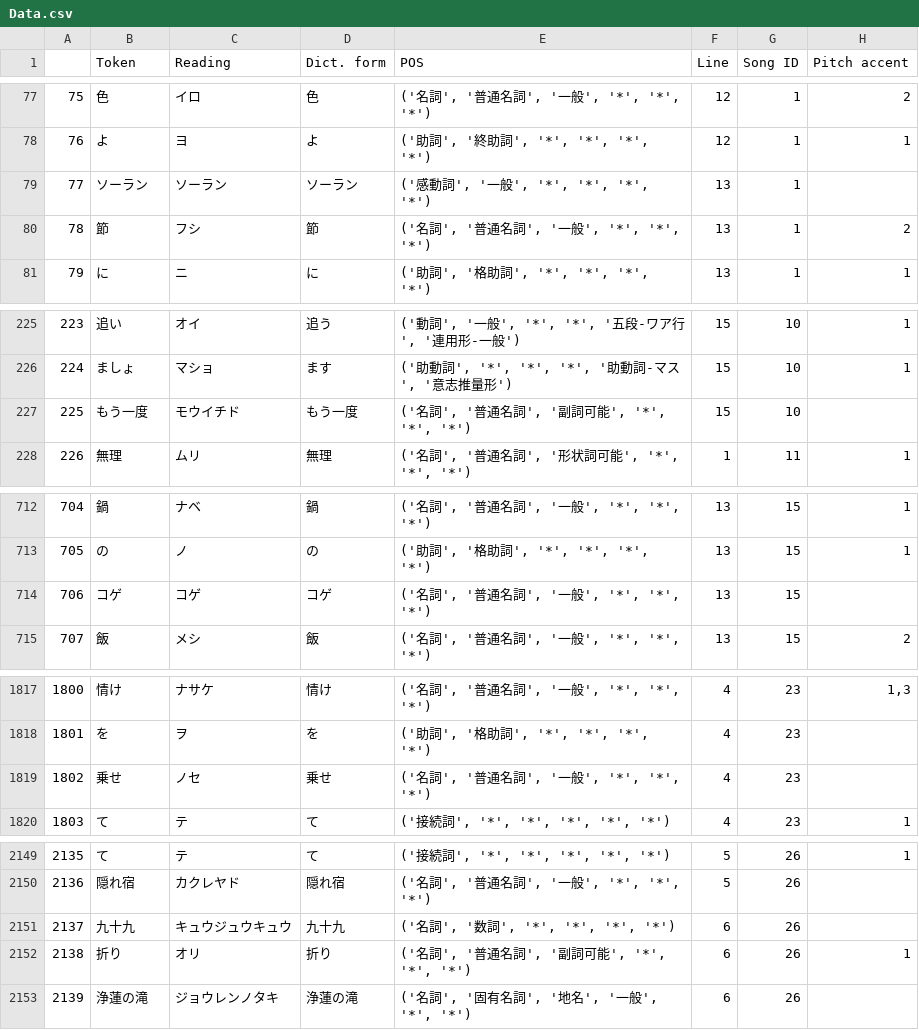
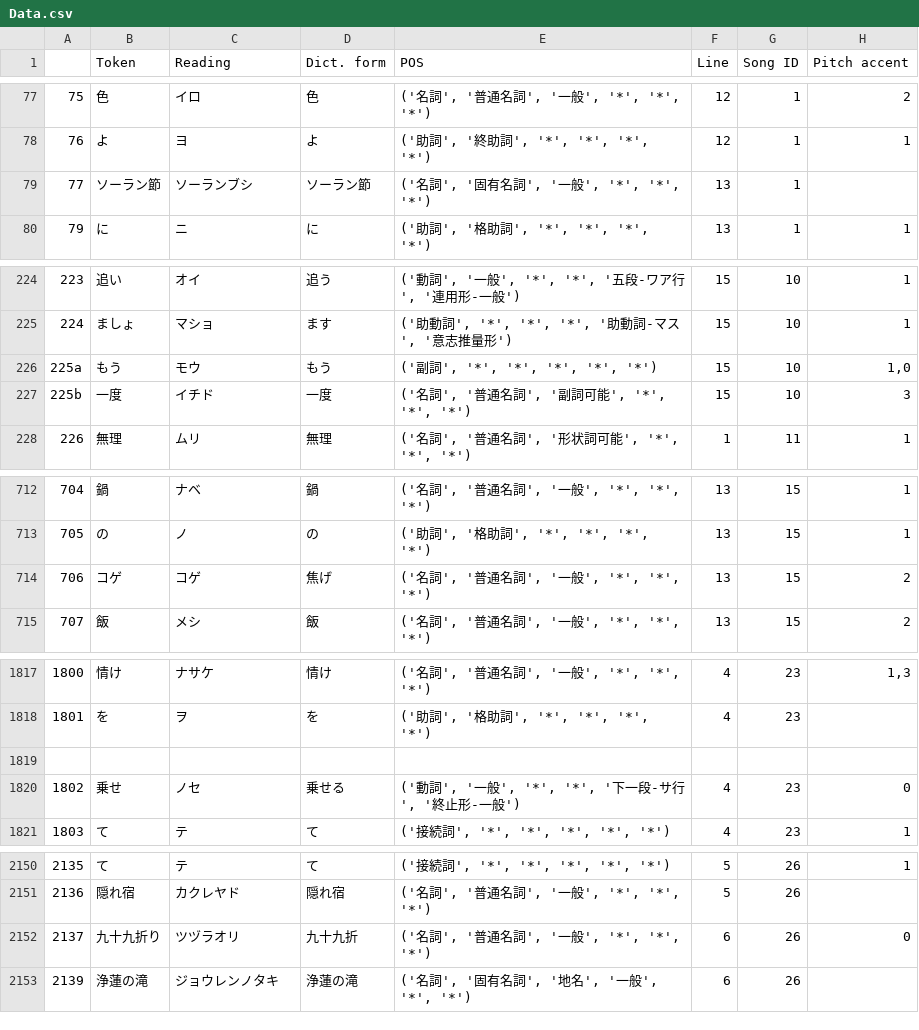
Before and after one commit to uU-Uuu/J-songs-dataset, a CSV file: Data.csv, drawn as a sheet; only a part is shown, gaps mark what is left out; the diff covers the shown part only.

```diff
--- a/Data.csv
+++ b/Data.csv
@@ -78,4 +78,3 @@
 76,よ,ヨ,よ,"('助詞', '終助詞', '*', '*', '*', '*')",12,1,1
-77,ソーラン,ソーラン,ソーラン,"('感動詞', '一般', '*', '*', '*', '*')",13,1,
-78,節,フシ,節,"('名詞', '普通名詞', '一般', '*', '*', '*')",13,1,2
+77,ソーラン節,ソーランブシ,ソーラン節,"('名詞', '固有名詞', '一般', '*', '*', '*')",13,1,
 79,に,ニ,に,"('助詞', '格助詞', '*', '*', '*', '*')",13,1,1
@@ -226,3 +225,4 @@
 224,ましょ,マショ,ます,"('助動詞', '*', '*', '*', '助動詞-マス', '意志推量形')",15,10,1
-225,もう一度,モウイチド,もう一度,"('名詞', '普通名詞', '副詞可能', '*', '*', '*')",15,10,
+225a,もう,モウ,もう,"('副詞', '*', '*', '*', '*', '*')",15,10,"1,0"
+225b,一度,イチド,一度,"('名詞', '普通名詞', '副詞可能', '*', '*', '*')",15,10,3
 226,無理,ムリ,無理,"('名詞', '普通名詞', '形状詞可能', '*', '*', '*')",1,11,1
@@ -713,3 +713,3 @@
 705,の,ノ,の,"('助詞', '格助詞', '*', '*', '*', '*')",13,15,1
-706,コゲ,コゲ,コゲ,"('名詞', '普通名詞', '一般', '*', '*', '*')",13,15,
+706,コゲ,コゲ,焦げ,"('名詞', '普通名詞', '一般', '*', '*', '*')",13,15,2
 707,飯,メシ,飯,"('名詞', '普通名詞', '一般', '*', '*', '*')",13,15,2
@@ -1818,3 +1818,4 @@
 1801,を,ヲ,を,"('助詞', '格助詞', '*', '*', '*', '*')",4,23,
-1802,乗せ,ノセ,乗せ,"('名詞', '普通名詞', '一般', '*', '*', '*')",4,23,
+
+1802,乗せ,ノセ,乗せる,"('動詞', '一般', '*', '*', '下一段-サ行', '終止形-一般')",4,23,0
 1803,て,テ,て,"('接続詞', '*', '*', '*', '*', '*')",4,23,1
@@ -2150,4 +2151,3 @@
 2136,隠れ宿,カクレヤド,隠れ宿,"('名詞', '普通名詞', '一般', '*', '*', '*')",5,26,
-2137,九十九,キュウジュウキュウ,九十九,"('名詞', '数詞', '*', '*', '*', '*')",6,26,
-2138,折り,オリ,折り,"('名詞', '普通名詞', '副詞可能', '*', '*', '*')",6,26,1
+2137,九十九折り,ツヅラオリ,九十九折,"('名詞', '普通名詞', '一般', '*', '*', '*')",6,26,0
 2139,浄蓮の滝,ジョウレンノタキ,浄蓮の滝,"('名詞', '固有名詞', '地名', '一般', '*', '*')",6,26,
```
Also changed, not shown: 8 edited cells elsewhere in this file, code/output/NaN-dynamic.csv, 1 other file.
